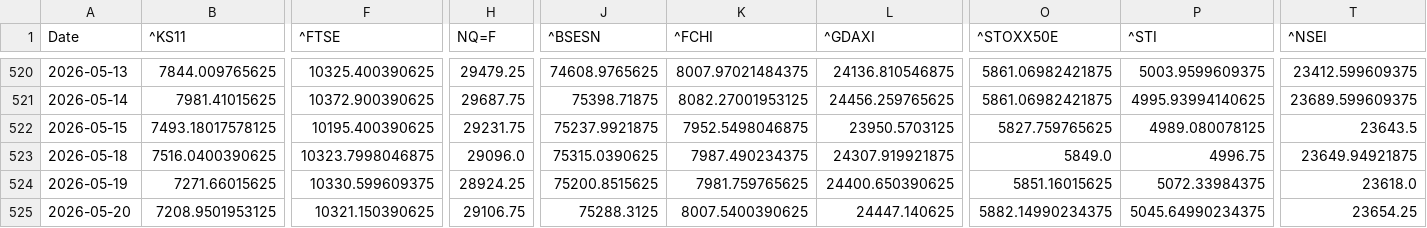
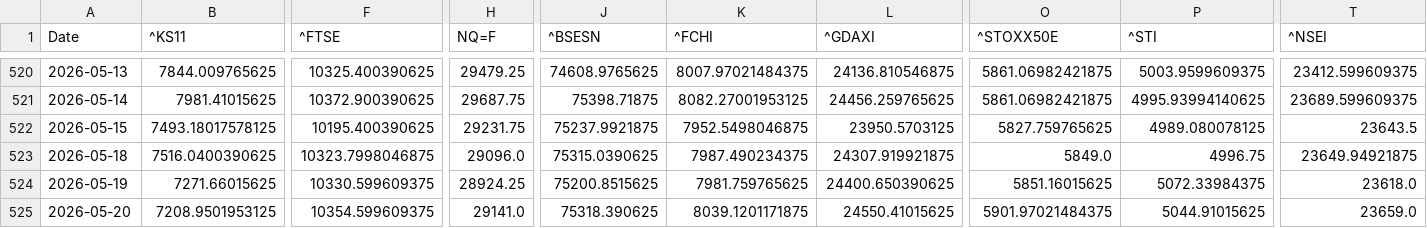
Before and after one commit to rhtjn3-sketch/Stock-Analysis, a CSV file: world_indices_master.csv, drawn as a sheet; only a part is shown, gaps mark what is left out; the diff names each change by its address in the sheet, - before the commit and + after, or states it on an @@ line.

```diff
--- a/world_indices_master.csv
+++ b/world_indices_master.csv
-F525 (^FTSE): 10321.150390625
+F525 (^FTSE): 10354.599609375
-H525 (NQ=F): 29106.75
+H525 (NQ=F): 29141.0
-J525 (^BSESN): 75288.3125
+J525 (^BSESN): 75318.390625
-K525 (^FCHI): 8007.5400390625
+K525 (^FCHI): 8039.1201171875
-L525 (^GDAXI): 24447.140625
+L525 (^GDAXI): 24550.41015625
-O525 (^STOXX50E): 5882.14990234375
+O525 (^STOXX50E): 5901.97021484375
-P525 (^STI): 5045.64990234375
+P525 (^STI): 5044.91015625
-T525 (^NSEI): 23654.25
+T525 (^NSEI): 23659.0
```
Also changed, not shown: macro_master.csv, nifty_indices_master.csv, 4 other files.
